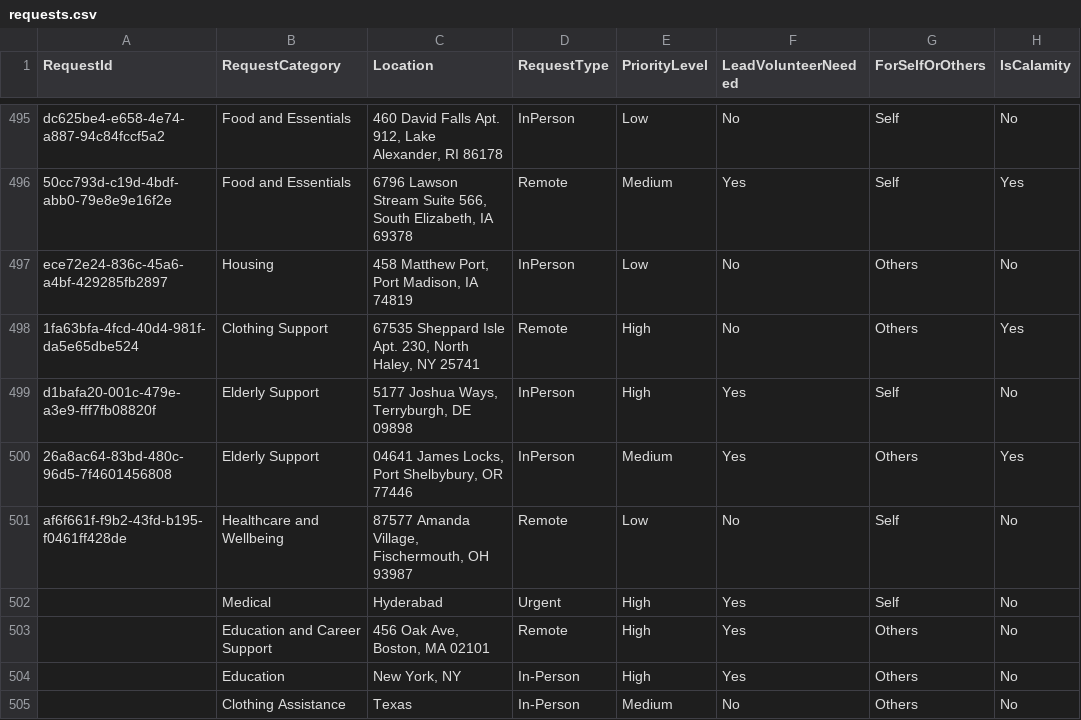
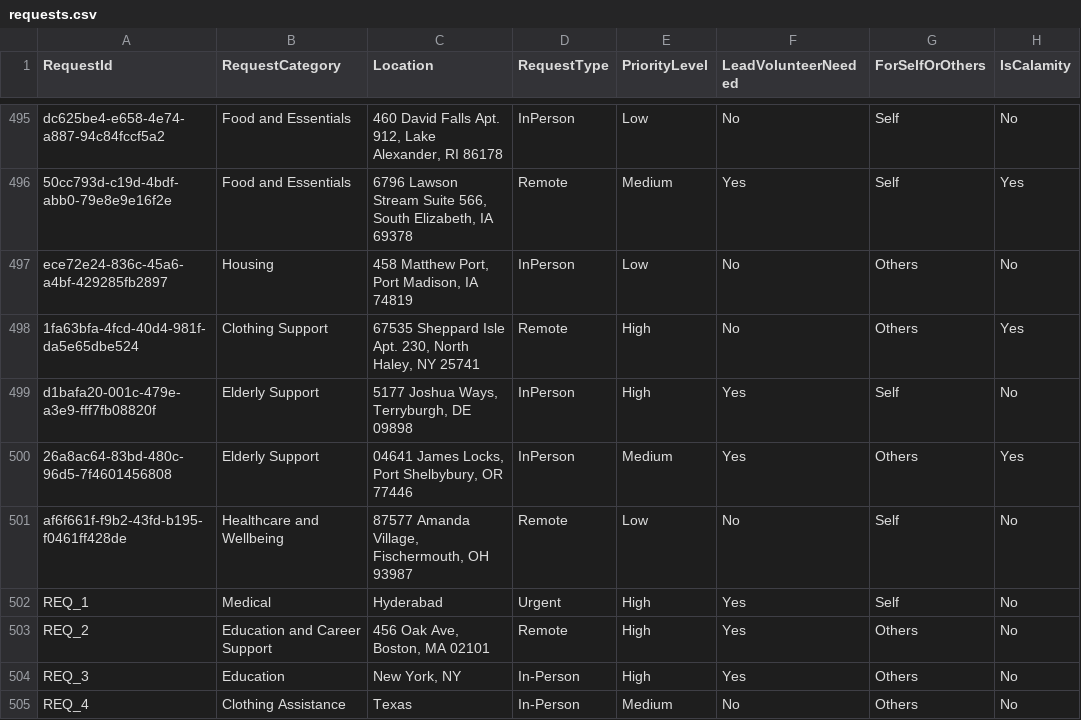
Before and after one commit to saayam-for-all/ai, a CSV file: volunteer_matching_algorithm/data/requests.csv, drawn as a sheet; only a part is shown, gaps mark what is left out; the diff names each change by its address in the sheet, - before the commit and + after, or states it on an @@ line.

Commit message:
Backfill RequestId for legacy request fixtures

```diff
--- a/volunteer_matching_algorithm/data/requests.csv
+++ b/volunteer_matching_algorithm/data/requests.csv
-A502 (RequestId): (empty)
+A502 (RequestId): REQ_1
-A503 (RequestId): (empty)
+A503 (RequestId): REQ_2
-A504 (RequestId): (empty)
+A504 (RequestId): REQ_3
-A505 (RequestId): (empty)
+A505 (RequestId): REQ_4
```
